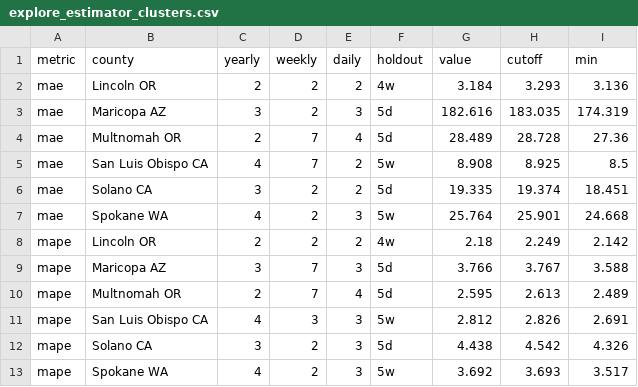
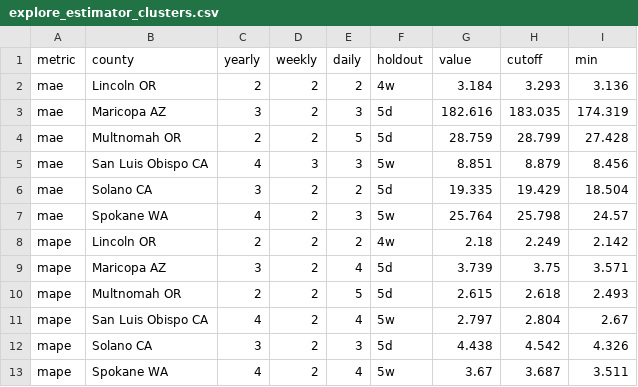
Before and after one commit to eudoxys/loads, a CSV file: loads/_explore/explore_estimator_clusters.csv, drawn as a sheet; only a part is shown; the diff covers the shown part only.

Commit message:
Update estimator exploration data

```diff
--- a/loads/_explore/explore_estimator_clusters.csv
+++ b/loads/_explore/explore_estimator_clusters.csv
@@ -3,11 +3,11 @@ mae,Lincoln OR,2,2,2,4w,3.184,3.293,3.136
 mae,Maricopa AZ,3,2,3,5d,182.616,183.035,174.319
-mae,Multnomah OR,2,7,4,5d,28.489,28.728,27.36
-mae,San Luis Obispo CA,4,7,2,5w,8.908,8.925,8.5
-mae,Solano CA,3,2,2,5d,19.335,19.374,18.451
-mae,Spokane WA,4,2,3,5w,25.764,25.901,24.668
+mae,Multnomah OR,2,2,5,5d,28.759,28.799,27.428
+mae,San Luis Obispo CA,4,3,3,5w,8.851,8.879,8.456
+mae,Solano CA,3,2,2,5d,19.335,19.429,18.504
+mae,Spokane WA,4,2,3,5w,25.764,25.798,24.57
 mape,Lincoln OR,2,2,2,4w,2.18,2.249,2.142
-mape,Maricopa AZ,3,7,3,5d,3.766,3.767,3.588
-mape,Multnomah OR,2,7,4,5d,2.595,2.613,2.489
-mape,San Luis Obispo CA,4,3,3,5w,2.812,2.826,2.691
+mape,Maricopa AZ,3,2,4,5d,3.739,3.75,3.571
+mape,Multnomah OR,2,2,5,5d,2.615,2.618,2.493
+mape,San Luis Obispo CA,4,2,4,5w,2.797,2.804,2.67
 mape,Solano CA,3,2,3,5d,4.438,4.542,4.326
-mape,Spokane WA,4,2,3,5w,3.692,3.693,3.517
+mape,Spokane WA,4,2,4,5w,3.67,3.687,3.511
```
Also changed, not shown: 17 edited cells elsewhere in this file, 1 other file.
